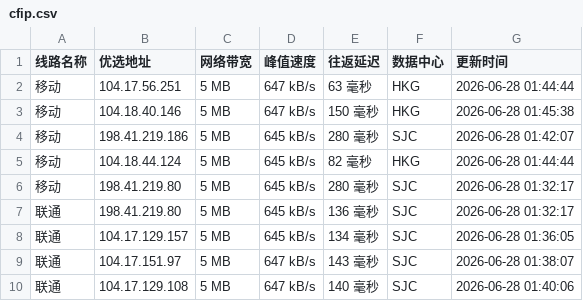
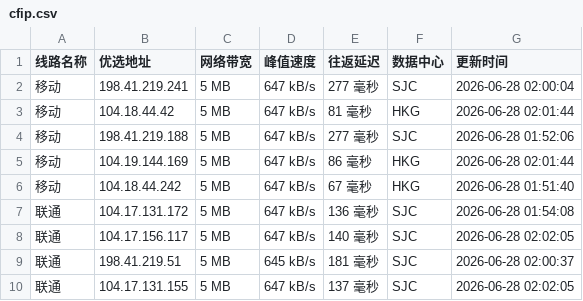
Before and after one commit to yuanxiawan/cfipv4db, a CSV file: cfip.csv, drawn as a sheet; only a part is shown; the diff covers the shown part only.

```diff
--- a/cfip.csv
+++ b/cfip.csv
@@ -1,10 +1,10 @@
 线路名称,优选地址,网络带宽,峰值速度,往返延迟,数据中心,更新时间
-移动,104.17.56.251,5 MB,647 kB/s,63 毫秒,HKG,2026-06-28 01:44:44
-移动,104.18.40.146,5 MB,647 kB/s,150 毫秒,HKG,2026-06-28 01:45:38
-移动,198.41.219.186,5 MB,645 kB/s,280 毫秒,SJC,2026-06-28 01:42:07
-移动,104.18.44.124,5 MB,645 kB/s,82 毫秒,HKG,2026-06-28 01:44:44
-移动,198.41.219.80,5 MB,645 kB/s,280 毫秒,SJC,2026-06-28 01:32:17
-联通,198.41.219.80,5 MB,645 kB/s,136 毫秒,SJC,2026-06-28 01:32:17
-联通,104.17.129.157,5 MB,645 kB/s,134 毫秒,SJC,2026-06-28 01:36:05
-联通,104.17.151.97,5 MB,647 kB/s,143 毫秒,SJC,2026-06-28 01:38:07
-联通,104.17.129.108,5 MB,647 kB/s,140 毫秒,SJC,2026-06-28 01:40:06
+移动,198.41.219.241,5 MB,647 kB/s,277 毫秒,SJC,2026-06-28 02:00:04
+移动,104.18.44.42,5 MB,647 kB/s,81 毫秒,HKG,2026-06-28 02:01:44
+移动,198.41.219.188,5 MB,647 kB/s,277 毫秒,SJC,2026-06-28 01:52:06
+移动,104.19.144.169,5 MB,647 kB/s,86 毫秒,HKG,2026-06-28 02:01:44
+移动,104.18.44.242,5 MB,647 kB/s,67 毫秒,HKG,2026-06-28 01:51:40
+联通,104.17.131.172,5 MB,647 kB/s,136 毫秒,SJC,2026-06-28 01:54:08
+联通,104.17.156.117,5 MB,647 kB/s,140 毫秒,SJC,2026-06-28 02:02:05
+联通,198.41.219.51,5 MB,645 kB/s,181 毫秒,SJC,2026-06-28 02:00:37
+联通,104.17.131.155,5 MB,647 kB/s,137 毫秒,SJC,2026-06-28 02:02:05
```
Also changed, not shown: 20 edited cells elsewhere in this file, 1 other file.
